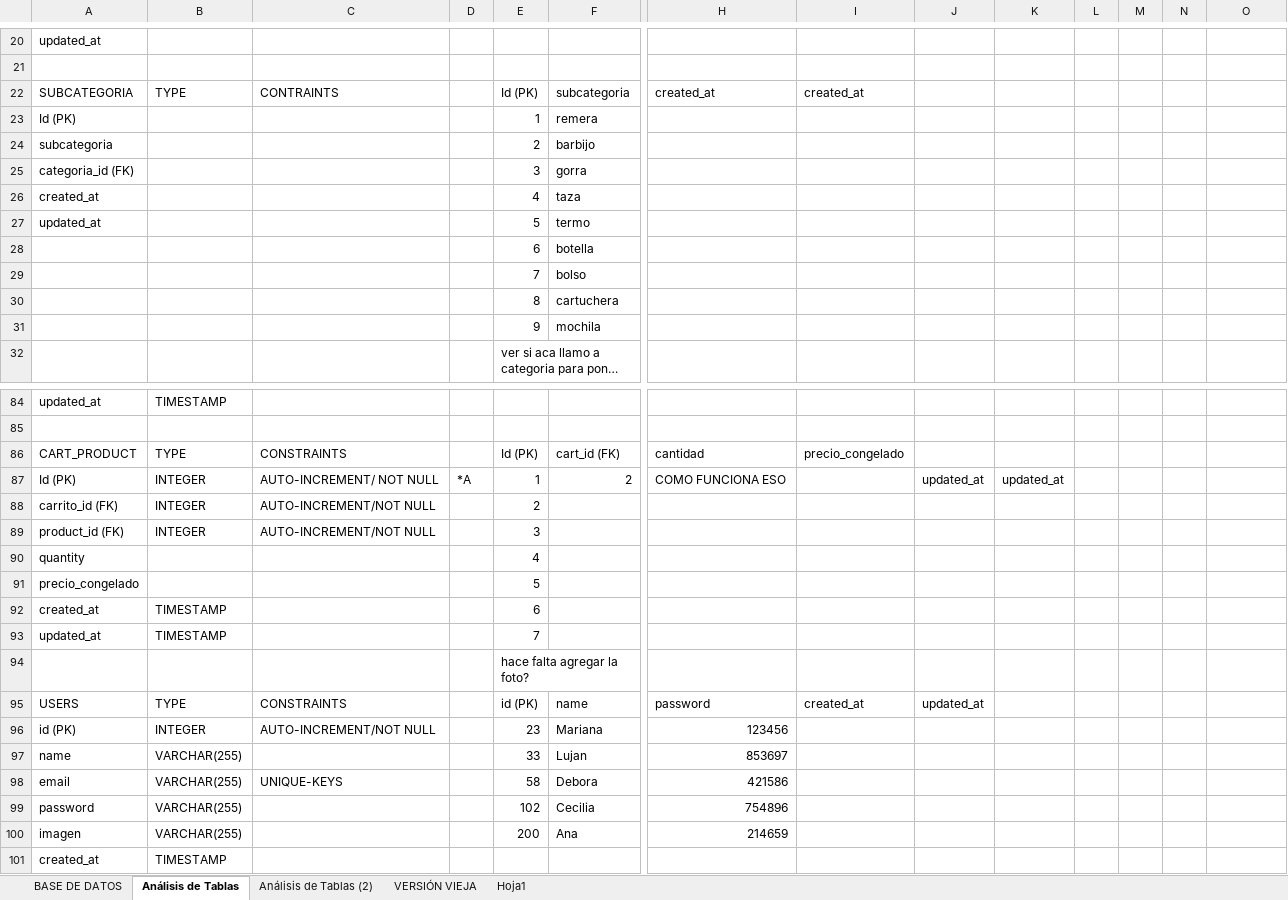
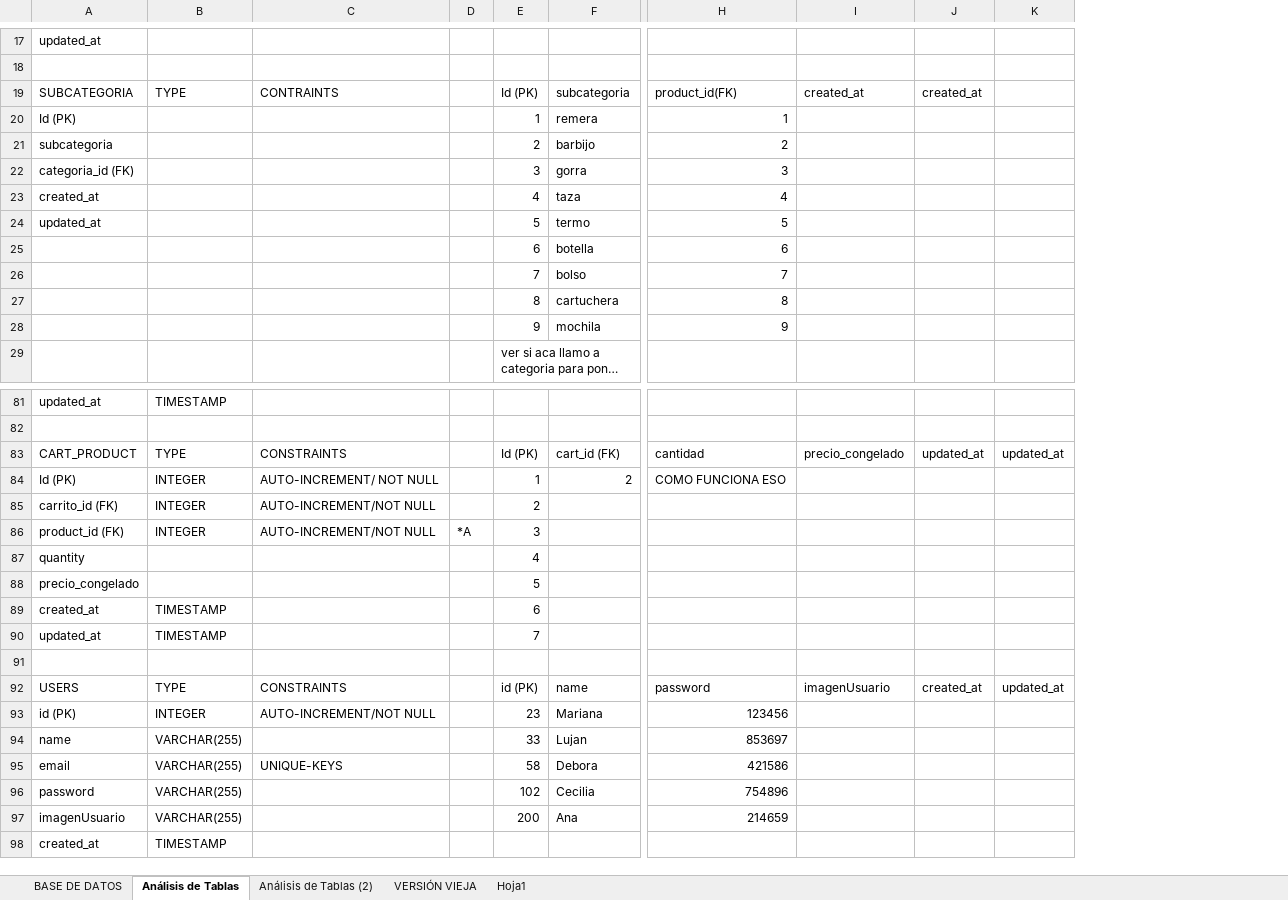
Before and after one commit to xiomaraOcampo/VisteteDePoder, an Excel workbook: tablas_ base de datos.xlsx, sheet Análisis de Tablas, drawn as a sheet; only a part is shown, gaps mark what is left out; long unchanged cells end in …; values as stored, in another font and other column widths than the file's, no cell formats; charts and pictures not drawn; removed rows and columns are numbered as before the commit, all else as after; the diff covers the shown part only; the diff names each change by its address in the sheet, - before the commit and + after, or states it on an @@ line.

Commit message:
midificacion diagrama de tablas

```diff
--- a/tablas_ base de datos.xlsx (sheet Análisis de Tablas)
+++ b/tablas_ base de datos.xlsx (sheet Análisis de Tablas)
-column J, rows 87-95: updated_at |  |  |  |  |  |  |  | updated_at
-column L, empty
-column M, empty
-column N, empty
-H19: created_at
+H19: product_id(FK)
-J19: (empty)
+J19: created_at
-H20: (empty)
+H20: 1
-H21: (empty)
+H21: 2
-H22: (empty)
+H22: 3
-H23: (empty)
+H23: 4
-H24: (empty)
+H24: 5
-H25: (empty)
+H25: 6
-H26: (empty)
+H26: 7
-H27: (empty)
+H27: 8
-H28: (empty)
+H28: 9
-J83: (empty)
+J83: updated_at
-K83: (empty)
+K83: updated_at
-D84: *A
+D84: (empty)
-J84: updated_at
+J84: (empty)
-D86: (empty)
+D86: *A
-E91: hace falta agregar la foto?
+E91: (empty)
-I92: created_at
+I92: imagenUsuario
-J92: (empty)
+J92: created_at
-K92: (empty)
+K92: updated_at
-A97: imagen
+A97: imagenUsuario
```
Also changed, not shown: 11 added rows, 14 removed rows and 5 edited cells elsewhere in this sheet, sheet BASE DE DATOS, cell formats, charts or pictures.
